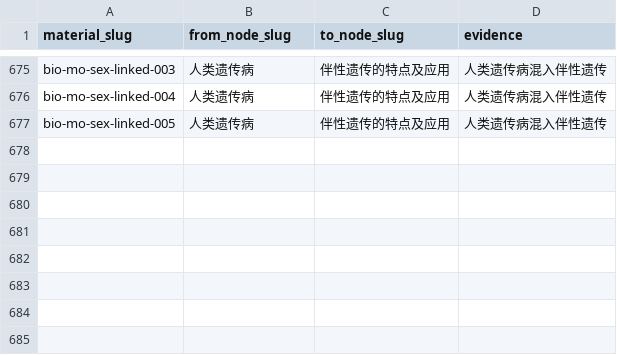
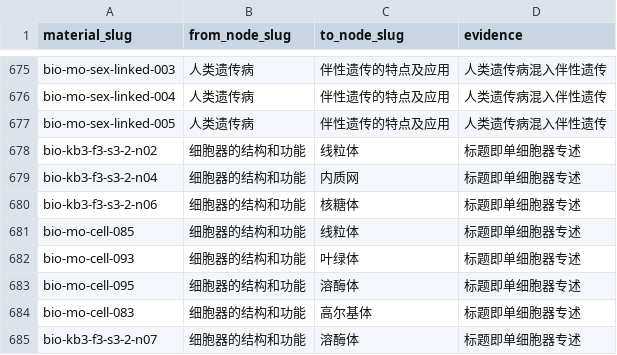
Before and after one commit to tianshantingyun-lab/smart-mistake-book, a CSV file: tools/kb_build/tables/material_rebind.csv, drawn as a sheet; only a part is shown, gaps mark what is left out.

Commit message:
fix(kb): 细胞器肥节点 9 条单细胞器材料改绑子节点（线粒体×2/内质网/核糖体/溶酶体×2/叶绿体/高尔基体）

```diff
--- a/tools/kb_build/tables/material_rebind.csv
+++ b/tools/kb_build/tables/material_rebind.csv
@@ -677 +677,9 @@ bio-mo-sex-linked-004,人类遗传病,伴性遗传的特点及应用,人类遗
 bio-mo-sex-linked-005,人类遗传病,伴性遗传的特点及应用,人类遗传病混入伴性遗传
+bio-kb3-f3-s3-2-n02,细胞器的结构和功能,线粒体,标题即单细胞器专述
+bio-kb3-f3-s3-2-n04,细胞器的结构和功能,内质网,标题即单细胞器专述
+bio-kb3-f3-s3-2-n06,细胞器的结构和功能,核糖体,标题即单细胞器专述
+bio-mo-cell-085,细胞器的结构和功能,线粒体,标题即单细胞器专述
+bio-mo-cell-093,细胞器的结构和功能,叶绿体,标题即单细胞器专述
+bio-mo-cell-095,细胞器的结构和功能,溶酶体,标题即单细胞器专述
+bio-mo-cell-083,细胞器的结构和功能,高尔基体,标题即单细胞器专述
+bio-kb3-f3-s3-2-n07,细胞器的结构和功能,溶酶体,标题即单细胞器专述
```
Also changed, not shown: 1 other file.
